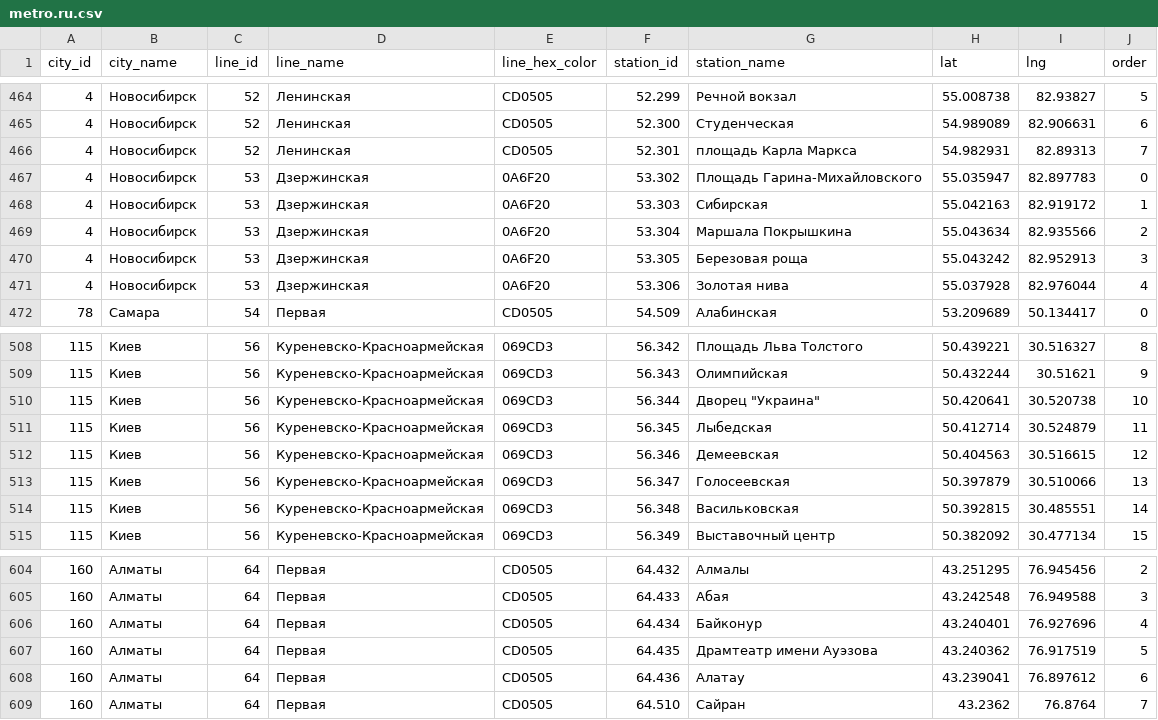
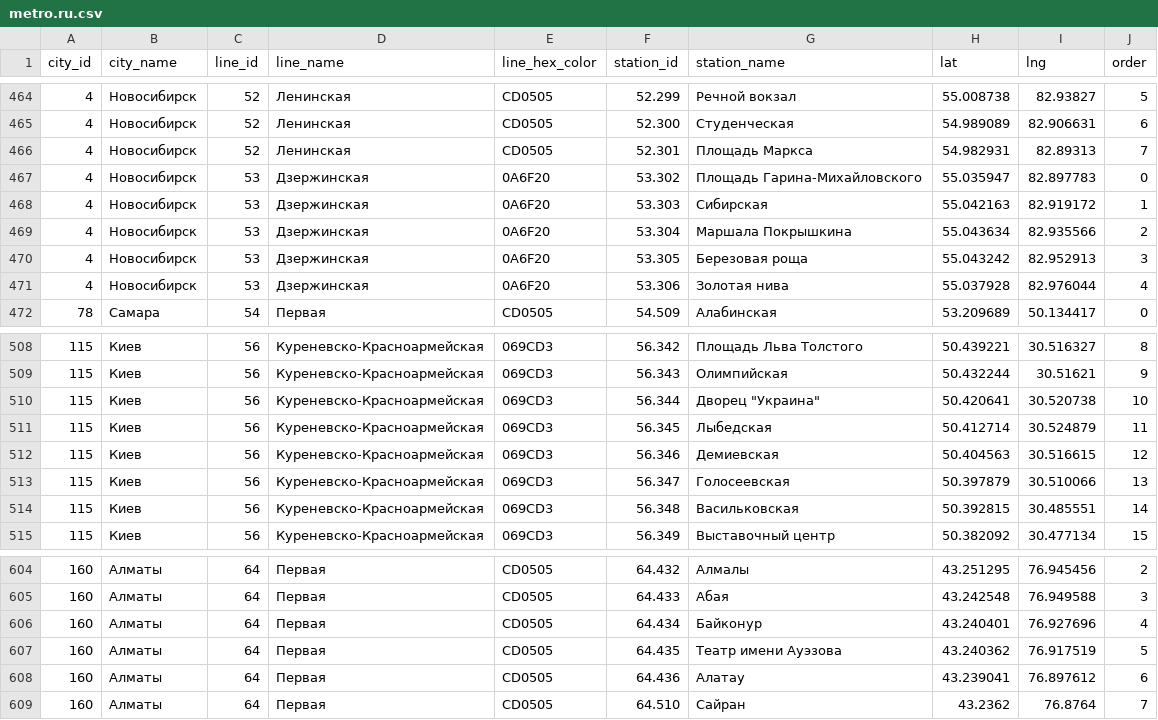
Before and after one commit to nalgeon/metro, a CSV file: data/metro.ru.csv, drawn as a sheet; only a part is shown, gaps mark what is left out; the diff names each change by its address in the sheet, - before the commit and + after, or states it on an @@ line.

```diff
--- a/data/metro.ru.csv
+++ b/data/metro.ru.csv
-G466 (station_name): площадь Карла Маркса
+G466 (station_name): Площадь Маркса
-G512 (station_name): Демеевская
+G512 (station_name): Демиевская
-G607 (station_name): Драмтеатр имени Ауэзова
+G607 (station_name): Театр имени Ауэзова
```
Also changed, not shown: data/metro.en.csv, data/station.en.csv, 5 other files.
